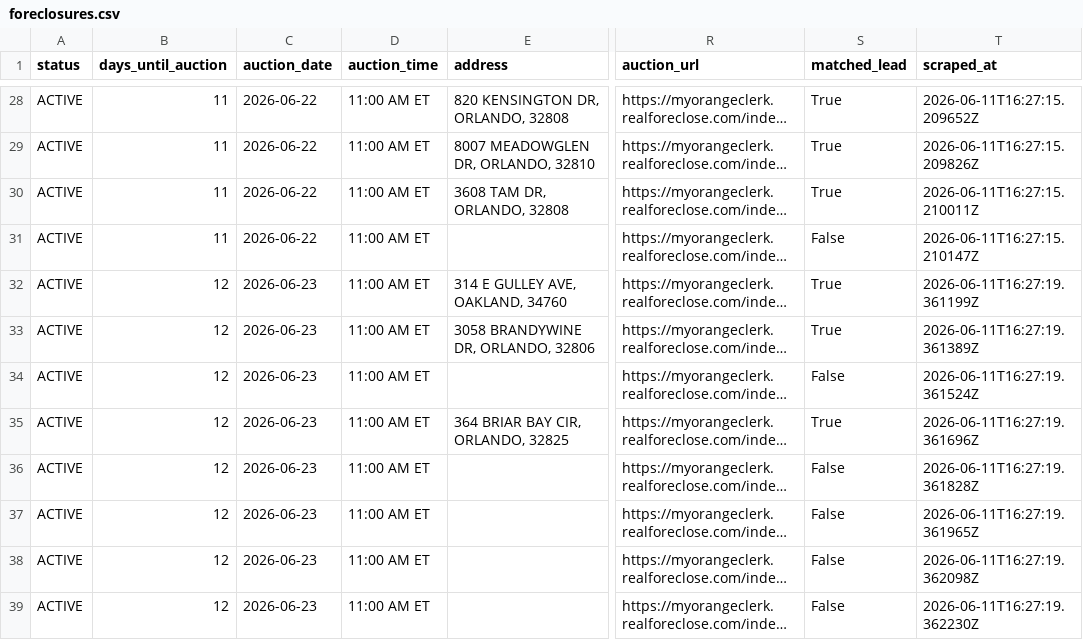
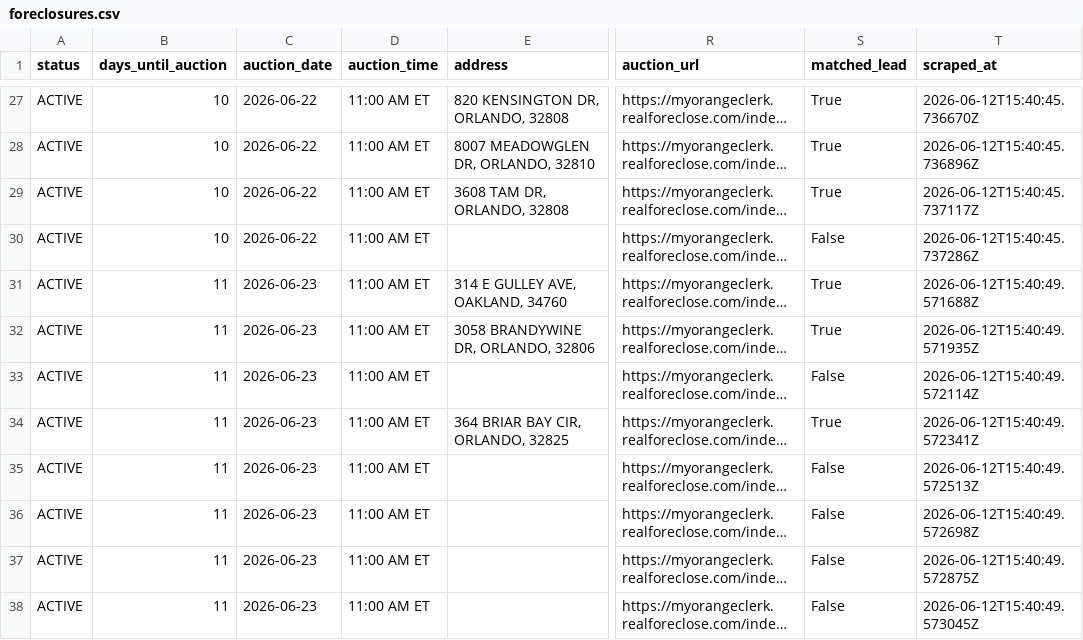
Before and after one commit to bigbuckoffers/OrangeCounty_Intel, a CSV file: data/foreclosures.csv, drawn as a sheet; only a part is shown, gaps mark what is left out; long unchanged cells end in …; addresses are those after the commit; the diff covers the shown part only; the diff names each change by its address in the sheet, - before the commit and + after, or states it on an @@ line.

```diff
--- a/data/foreclosures.csv
+++ b/data/foreclosures.csv
-B27:B30 (days_until_auction): 11
+B27:B30 (days_until_auction): 10
-T27 (scraped_at): 2026-06-11T16:27:15.209652Z
+T27 (scraped_at): 2026-06-12T15:40:45.736670Z
-T28 (scraped_at): 2026-06-11T16:27:15.209826Z
+T28 (scraped_at): 2026-06-12T15:40:45.736896Z
-T29 (scraped_at): 2026-06-11T16:27:15.210011Z
+T29 (scraped_at): 2026-06-12T15:40:45.737117Z
-T30 (scraped_at): 2026-06-11T16:27:15.210147Z
+T30 (scraped_at): 2026-06-12T15:40:45.737286Z
-B31:B38 (days_until_auction): 12
+B31:B38 (days_until_auction): 11
-T31 (scraped_at): 2026-06-11T16:27:19.361199Z
+T31 (scraped_at): 2026-06-12T15:40:49.571688Z
-T32 (scraped_at): 2026-06-11T16:27:19.361389Z
+T32 (scraped_at): 2026-06-12T15:40:49.571935Z
-T33 (scraped_at): 2026-06-11T16:27:19.361524Z
+T33 (scraped_at): 2026-06-12T15:40:49.572114Z
-T34 (scraped_at): 2026-06-11T16:27:19.361696Z
+T34 (scraped_at): 2026-06-12T15:40:49.572341Z
-T35 (scraped_at): 2026-06-11T16:27:19.361828Z
+T35 (scraped_at): 2026-06-12T15:40:49.572513Z
-T36 (scraped_at): 2026-06-11T16:27:19.361965Z
+T36 (scraped_at): 2026-06-12T15:40:49.572698Z
-T37 (scraped_at): 2026-06-11T16:27:19.362098Z
+T37 (scraped_at): 2026-06-12T15:40:49.572875Z
-T38 (scraped_at): 2026-06-11T16:27:19.362230Z
+T38 (scraped_at): 2026-06-12T15:40:49.573045Z
```
Also changed, not shown: 4 added rows, 1 removed row and 68 edited cells elsewhere in this file, 5 other files.
